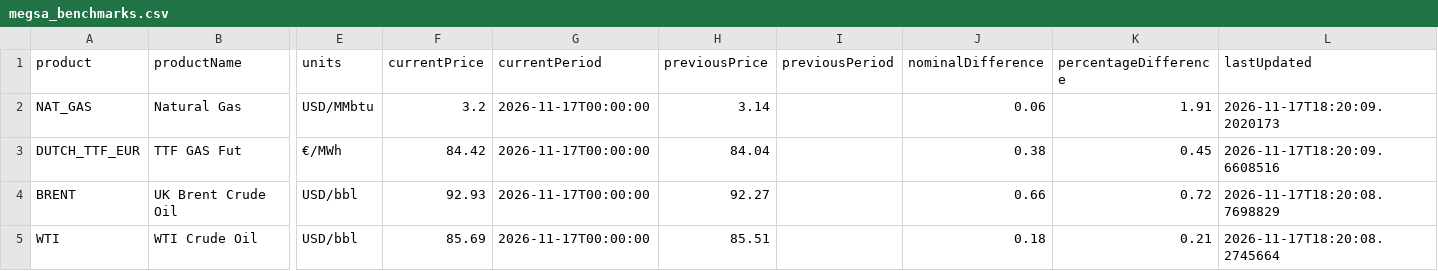
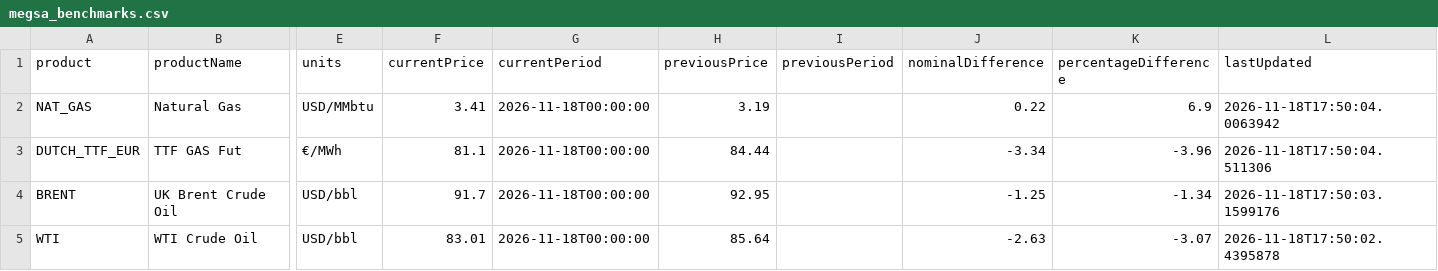
Before and after one commit to mpodeley/estado-red-gas, a CSV file: public/data/megsa_benchmarks.csv, drawn as a sheet; only a part is shown, gaps mark what is left out; the diff names each change by its address in the sheet, - before the commit and + after, or states it on an @@ line.

```diff
--- a/public/data/megsa_benchmarks.csv
+++ b/public/data/megsa_benchmarks.csv
-F2 (currentPrice): 3.2
+F2 (currentPrice): 3.41
-G2:G5 (currentPeriod): 2026-11-17T00:00:00
+G2:G5 (currentPeriod): 2026-11-18T00:00:00
-H2 (previousPrice): 3.14
+H2 (previousPrice): 3.19
-J2 (nominalDifference): 0.06
+J2 (nominalDifference): 0.22
-K2 (percentageDifference): 1.91
+K2 (percentageDifference): 6.9
-L2 (lastUpdated): 2026-11-17T18:20:09.2020173
+L2 (lastUpdated): 2026-11-18T17:50:04.0063942
-F3 (currentPrice): 84.42
+F3 (currentPrice): 81.1
-H3 (previousPrice): 84.04
+H3 (previousPrice): 84.44
-J3 (nominalDifference): 0.38
+J3 (nominalDifference): -3.34
-K3 (percentageDifference): 0.45
+K3 (percentageDifference): -3.96
-L3 (lastUpdated): 2026-11-17T18:20:09.6608516
+L3 (lastUpdated): 2026-11-18T17:50:04.511306
-F4 (currentPrice): 92.93
+F4 (currentPrice): 91.7
-H4 (previousPrice): 92.27
+H4 (previousPrice): 92.95
-J4 (nominalDifference): 0.66
+J4 (nominalDifference): -1.25
-K4 (percentageDifference): 0.72
+K4 (percentageDifference): -1.34
-L4 (lastUpdated): 2026-11-17T18:20:08.7698829
+L4 (lastUpdated): 2026-11-18T17:50:03.1599176
-F5 (currentPrice): 85.69
+F5 (currentPrice): 83.01
-H5 (previousPrice): 85.51
+H5 (previousPrice): 85.64
-J5 (nominalDifference): 0.18
+J5 (nominalDifference): -2.63
-K5 (percentageDifference): 0.21
+K5 (percentageDifference): -3.07
-L5 (lastUpdated): 2026-11-17T18:20:08.2745664
+L5 (lastUpdated): 2026-11-18T17:50:02.4395878
```
Also changed, not shown: public/data/carga_datos.csv, public/data/daily.csv, 30 other files.
